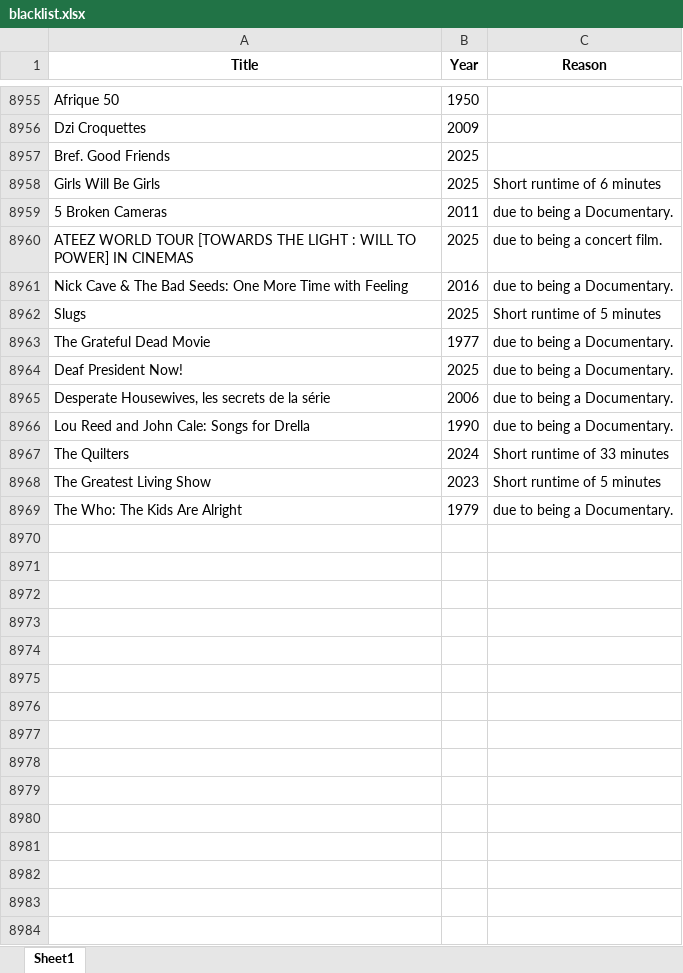
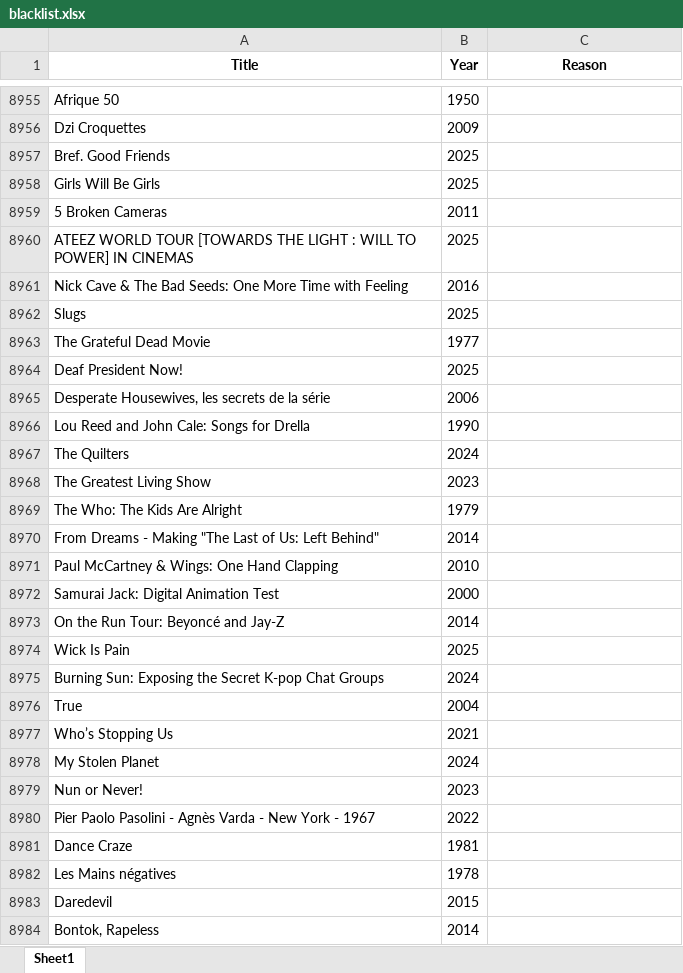
Before and after one commit to bigbadraj/Old-Letterboxd-Web-Scraping, an Excel workbook: blacklist.xlsx, sheet Sheet1, drawn as a sheet; only a part is shown, gaps mark what is left out; values as stored, in another font and other column widths than the file's, no borders; the diff covers the shown part only; the diff names each change by its address in the sheet, - before the commit and + after, or states it on an @@ line.

```diff
--- a/blacklist.xlsx (sheet Sheet1)
+++ b/blacklist.xlsx (sheet Sheet1)
-C8958 (Reason): Short runtime of 6 minutes
+C8958 (Reason): (empty)
-C8959 (Reason): due to being a Documentary.
+C8959 (Reason): (empty)
-C8960 (Reason): due to being a concert film.
+C8960 (Reason): (empty)
-C8961 (Reason): due to being a Documentary.
+C8961 (Reason): (empty)
-C8962 (Reason): Short runtime of 5 minutes
+C8962 (Reason): (empty)
-C8963:C8966 (Reason): due to being a Documentary.
+C8963:C8966 (Reason): (empty)
-C8967 (Reason): Short runtime of 33 minutes
+C8967 (Reason): (empty)
-C8968 (Reason): Short runtime of 5 minutes
+C8968 (Reason): (empty)
-C8969 (Reason): due to being a Documentary.
+C8969 (Reason): (empty)
+row 8970: From Dreams - Making "The Last of Us: Left Behind" | 2014
+row 8971: Paul McCartney & Wings: One Hand Clapping | 2010
+row 8972: Samurai Jack: Digital Animation Test | 2000
+row 8973: On the Run Tour: Beyoncé and Jay-Z | 2014
+row 8974: Wick Is Pain | 2025
+row 8975: Burning Sun: Exposing the Secret K-pop Chat Groups | 2024
+row 8976: True | 2004
+row 8977: Who’s Stopping Us | 2021
+row 8978: My Stolen Planet | 2024
+row 8979: Nun or Never! | 2023
+row 8980: Pier Paolo Pasolini - Agnès Varda - New York - 1967 | 2022
+row 8981: Dance Craze | 1981
+row 8982: Les Mains négatives | 1978
+row 8983: Daredevil | 2015
+row 8984: Bontok, Rapeless | 2014
```
Also changed, not shown: 35 added rows elsewhere in this sheet, 1 other file.
